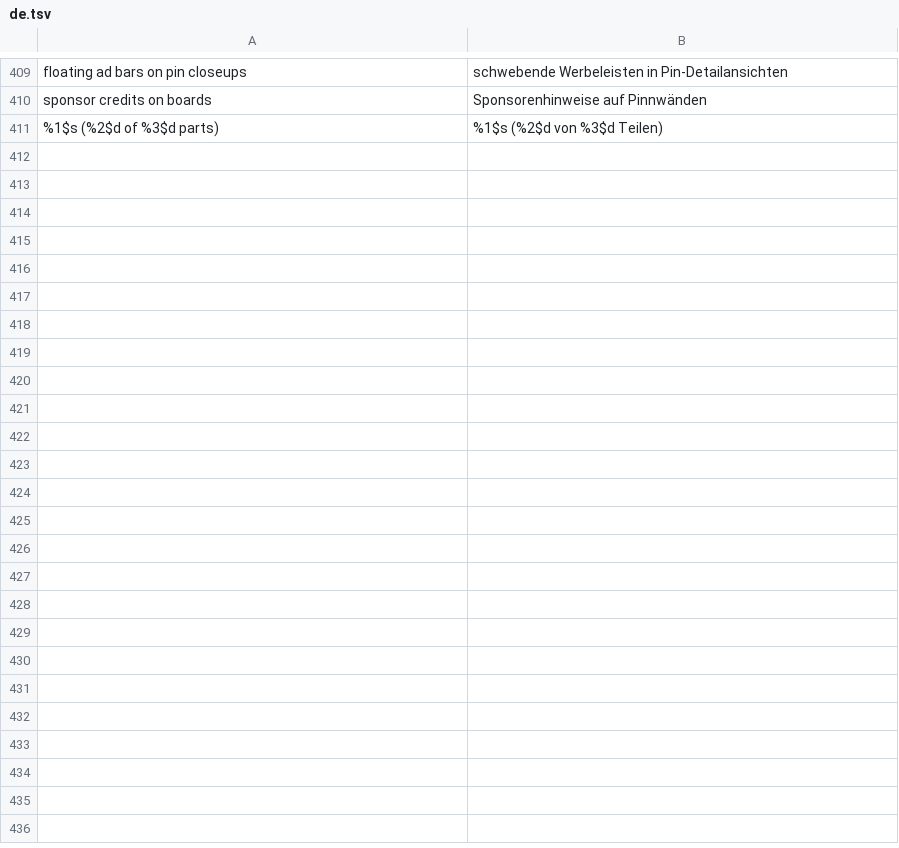
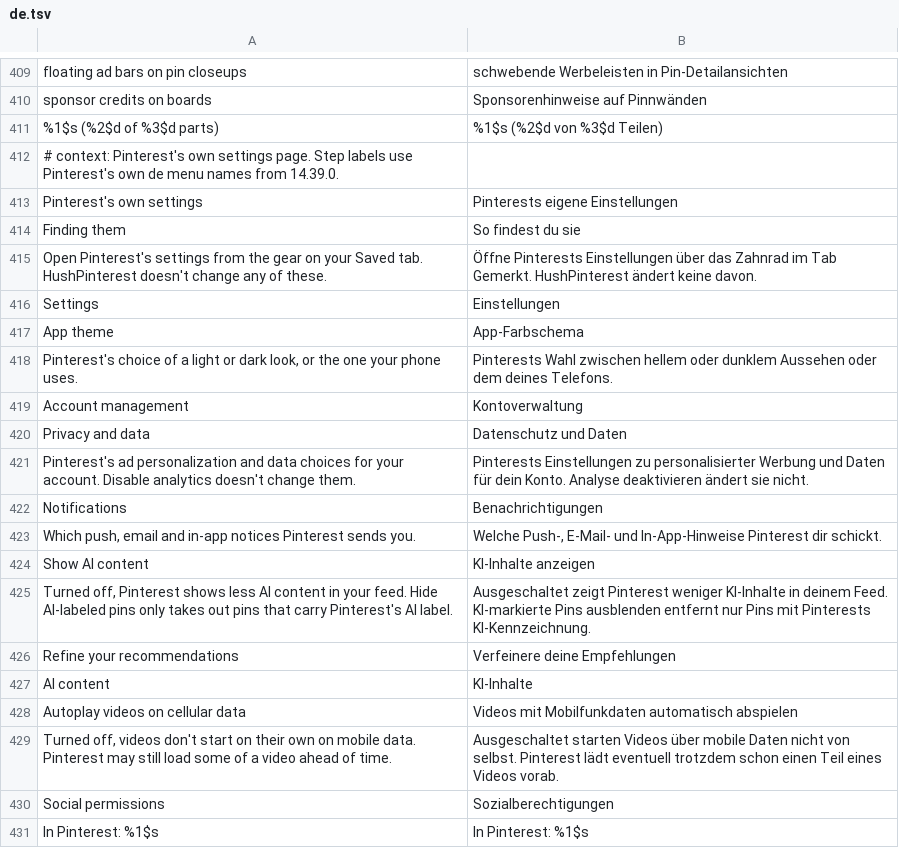
Before and after one commit to SA-SUJON/HushPinterest, a TSV file: extensions/shared/library/src/main/l10n/de.tsv, drawn as a sheet; only a part is shown, gaps mark what is left out.

```diff
--- a/extensions/shared/library/src/main/l10n/de.tsv
+++ b/extensions/shared/library/src/main/l10n/de.tsv
@@ -411 +411,21 @@ sponsor credits on boards	Sponsorenhinweise auf Pinnwänden
 %1$s (%2$d of %3$d parts)	%1$s (%2$d von %3$d Teilen)
+# context: Pinterest's own settings page. Step labels use Pinterest's own de menu names from 14.39.0.
+Pinterest's own settings	Pinterests eigene Einstellungen
+Finding them	So findest du sie
+Open Pinterest's settings from the gear on your Saved tab. HushPinterest doesn't change any of these.	Öffne Pinterests Einstellungen über das Zahnrad im Tab Gemerkt. HushPinterest ändert keine davon.
+Settings	Einstellungen
+App theme	App-Farbschema
+Pinterest's choice of a light or dark look, or the one your phone uses.	Pinterests Wahl zwischen hellem oder dunklem Aussehen oder dem deines Telefons.
+Account management	Kontoverwaltung
+Privacy and data	Datenschutz und Daten
+Pinterest's ad personalization and data choices for your account. Disable analytics doesn't change them.	Pinterests Einstellungen zu personalisierter Werbung und Daten für dein Konto. Analyse deaktivieren ändert sie nicht.
+Notifications	Benachrichtigungen
+Which push, email and in-app notices Pinterest sends you.	Welche Push-, E-Mail- und In-App-Hinweise Pinterest dir schickt.
+Show AI content	KI-Inhalte anzeigen
+Turned off, Pinterest shows less AI content in your feed. Hide AI-labeled pins only takes out pins that carry Pinterest's AI label.	Ausgeschaltet zeigt Pinterest weniger KI-Inhalte in deinem Feed. KI-markierte Pins ausblenden entfernt nur Pins mit Pinterests KI-Kennzeichnung.
+Refine your recommendations	Verfeinere deine Empfehlungen
+AI content	KI-Inhalte
+Autoplay videos on cellular data	Videos mit Mobilfunkdaten automatisch abspielen
+Turned off, videos don't start on their own on mobile data. Pinterest may still load some of a video ahead of time.	Ausgeschaltet starten Videos über mobile Daten nicht von selbst. Pinterest lädt eventuell trotzdem schon einen Teil eines Videos vorab.
+Social permissions	Sozialberechtigungen
+In Pinterest: %1$s	In Pinterest: %1$s
```
Also changed, not shown: extensions/shared/library/src/main/l10n/es.tsv, extensions/shared/library/src/main/l10n/in.tsv, 13 other files.
